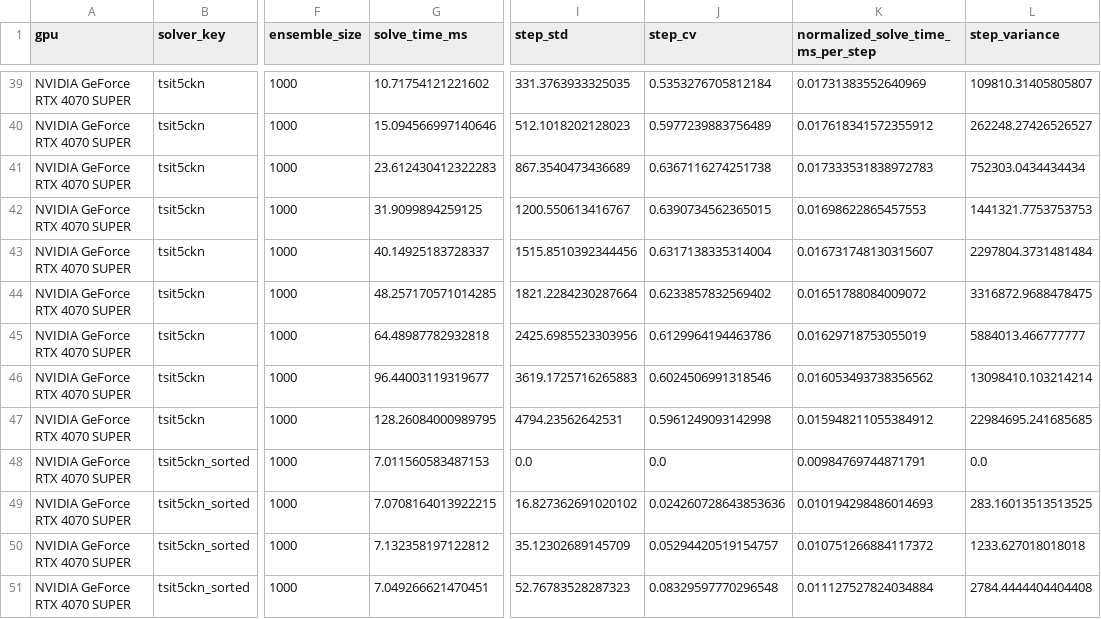
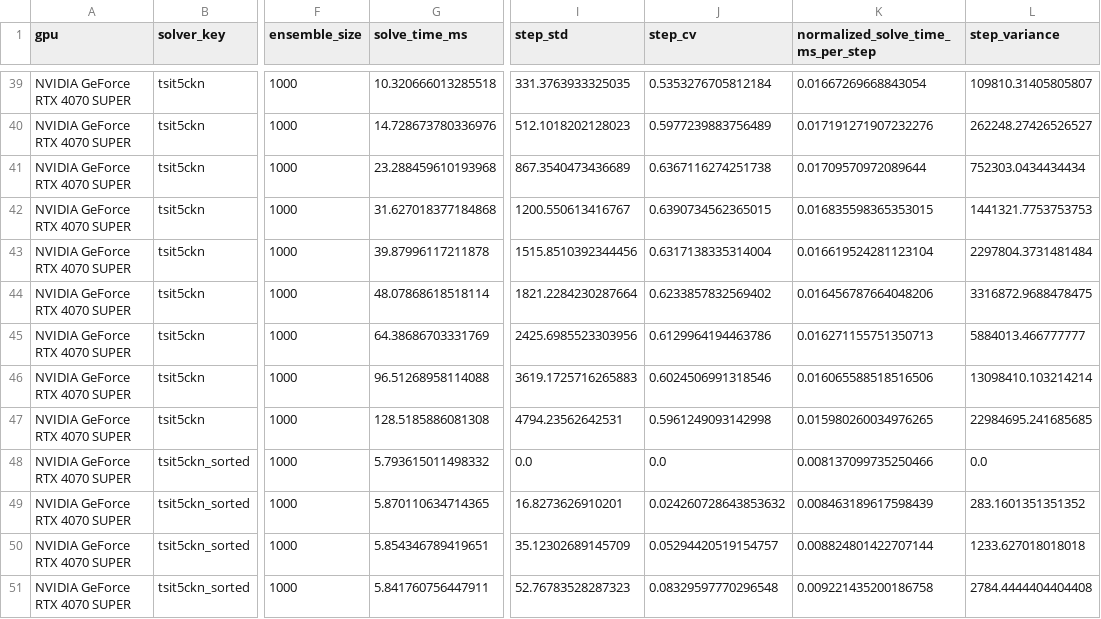
Before and after one commit to lawrenceberry/modax, a CSV file: scripts/2_tsit5_divergence/results-NVIDIA_GeForce_RTX_4070_SUPER.csv, drawn as a sheet; only a part is shown, gaps mark what is left out; the diff covers the shown part only; the diff names each change by its address in the sheet, - before the commit and + after, or states it on an @@ line.

Commit message:
Don't time overheads in tsit5ckn

```diff
--- a/scripts/2_tsit5_divergence/results-NVIDIA_GeForce_RTX_4070_SUPER.csv
+++ b/scripts/2_tsit5_divergence/results-NVIDIA_GeForce_RTX_4070_SUPER.csv
-G39 (solve_time_ms): 10.71754121221602
+G39 (solve_time_ms): 10.320666013285518
-K39: 0.01731383552640969
+K39: 0.01667269668843054
-G40 (solve_time_ms): 15.094566997140646
+G40 (solve_time_ms): 14.728673780336976
-K40: 0.017618341572355912
+K40: 0.017191271907232276
-G41 (solve_time_ms): 23.612430412322283
+G41 (solve_time_ms): 23.288459610193968
-K41: 0.017333531838972783
+K41: 0.01709570972089644
-G42 (solve_time_ms): 31.9099894259125
+G42 (solve_time_ms): 31.627018377184868
-K42: 0.01698622865457553
+K42: 0.016835598365353015
-G43 (solve_time_ms): 40.14925183728337
+G43 (solve_time_ms): 39.87996117211878
-K43: 0.016731748130315607
+K43: 0.016619524281123104
-G44 (solve_time_ms): 48.257170571014285
+G44 (solve_time_ms): 48.07868618518114
-K44: 0.01651788084009072
+K44: 0.016456787664048206
-G45 (solve_time_ms): 64.48987782932818
+G45 (solve_time_ms): 64.38686703331769
-K45: 0.01629718753055019
+K45: 0.016271155751350713
-G46 (solve_time_ms): 96.44003119319677
+G46 (solve_time_ms): 96.51268958114088
-K46: 0.016053493738356562
+K46: 0.016065588518516506
-G47 (solve_time_ms): 128.26084000989795
+G47 (solve_time_ms): 128.5185886081308
-K47: 0.015948211055384912
+K47: 0.015980260034976265
-G48 (solve_time_ms): 7.011560583487153
+G48 (solve_time_ms): 5.793615011498332
-K48: 0.00984769744871791
+K48: 0.008137099735250466
-G49 (solve_time_ms): 7.0708164013922215
+G49 (solve_time_ms): 5.870110634714365
-I49 (step_std): 16.827362691020102
+I49 (step_std): 16.8273626910201
-J49 (step_cv): 0.024260728643853636
+J49 (step_cv): 0.024260728643853632
-K49: 0.010194298486014693
+K49: 0.008463189617598439
-L49 (step_variance): 283.16013513513525
+L49 (step_variance): 283.1601351351352
-G50 (solve_time_ms): 7.132358197122812
+G50 (solve_time_ms): 5.854346789419651
-K50: 0.010751266884117372
+K50: 0.008824801422707144
-G51 (solve_time_ms): 7.049266621470451
+G51 (solve_time_ms): 5.841760756447911
-K51: 0.011127527824034884
+K51: 0.009221435200186758
```
Also changed, not shown: 87 edited cells elsewhere in this file, 7 other files.
